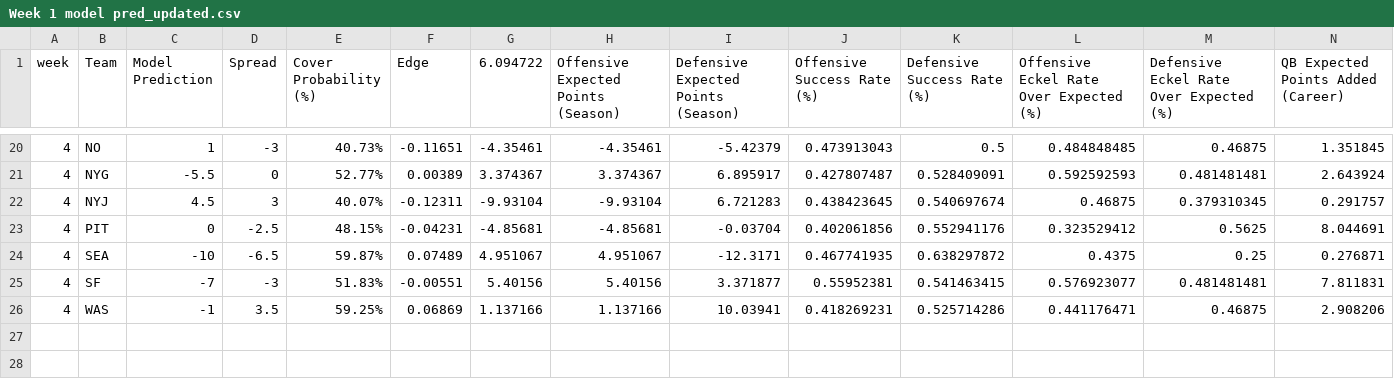
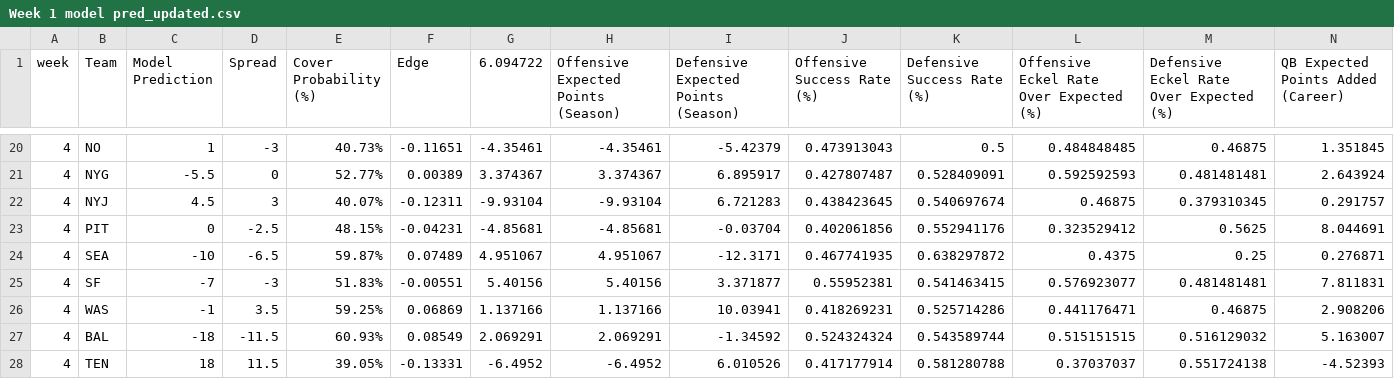
Before and after one commit to trashduty/trash-schedule, a CSV file: Week 1 model pred_updated.csv, drawn as a sheet; only a part is shown, gaps mark what is left out; rows hold the shown columns only; the diff names each change by its address in the sheet, - before the commit and + after, or states it on an @@ line.

Commit message:
Add files via upload

```diff
--- a/Week 1 model pred_updated.csv
+++ b/Week 1 model pred_updated.csv
+row 27: 4 | BAL | -18 | -11.5 | 60.93% | 0.08549 | 2.069291 | 2.069291 | -1.34592 | 0.524324324 | 0.543589744 | 0.515151515 | 0.516129032 | 5.163007
+row 28: 4 | TEN | 18 | 11.5 | 39.05% | -0.13331 | -6.4952 | -6.4952 | 6.010526 | 0.417177914 | 0.581280788 | 0.37037037 | 0.551724138 | -4.52393
```
